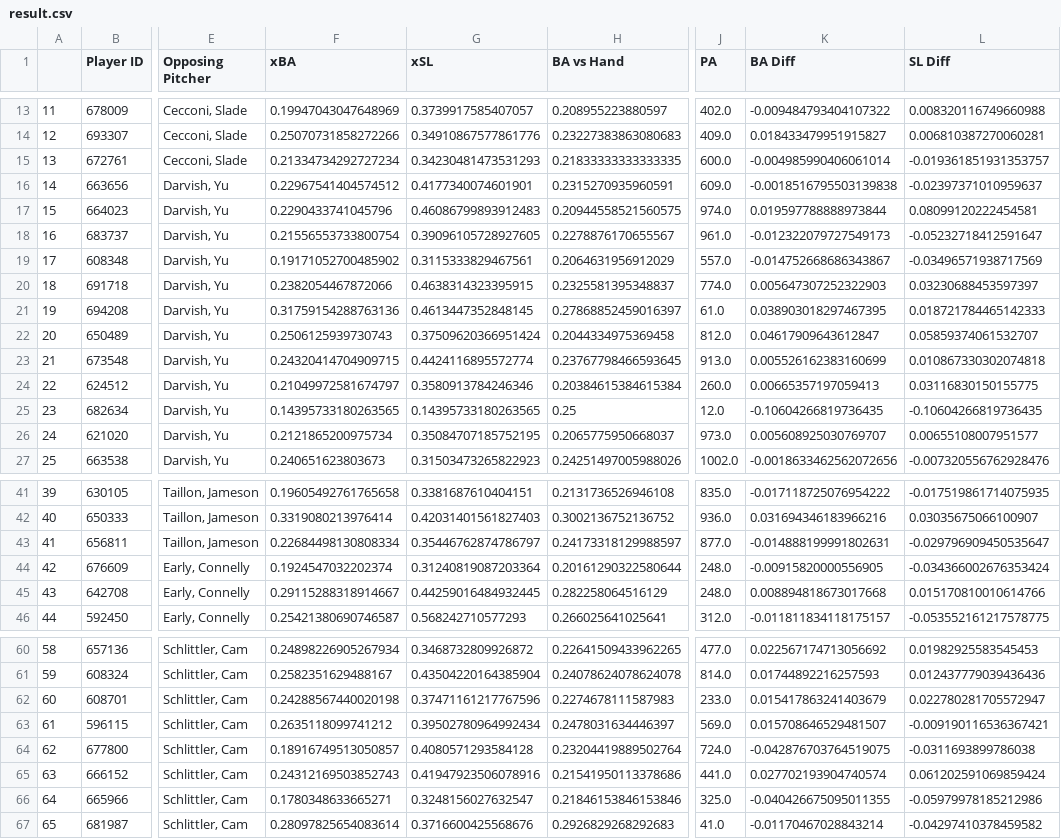
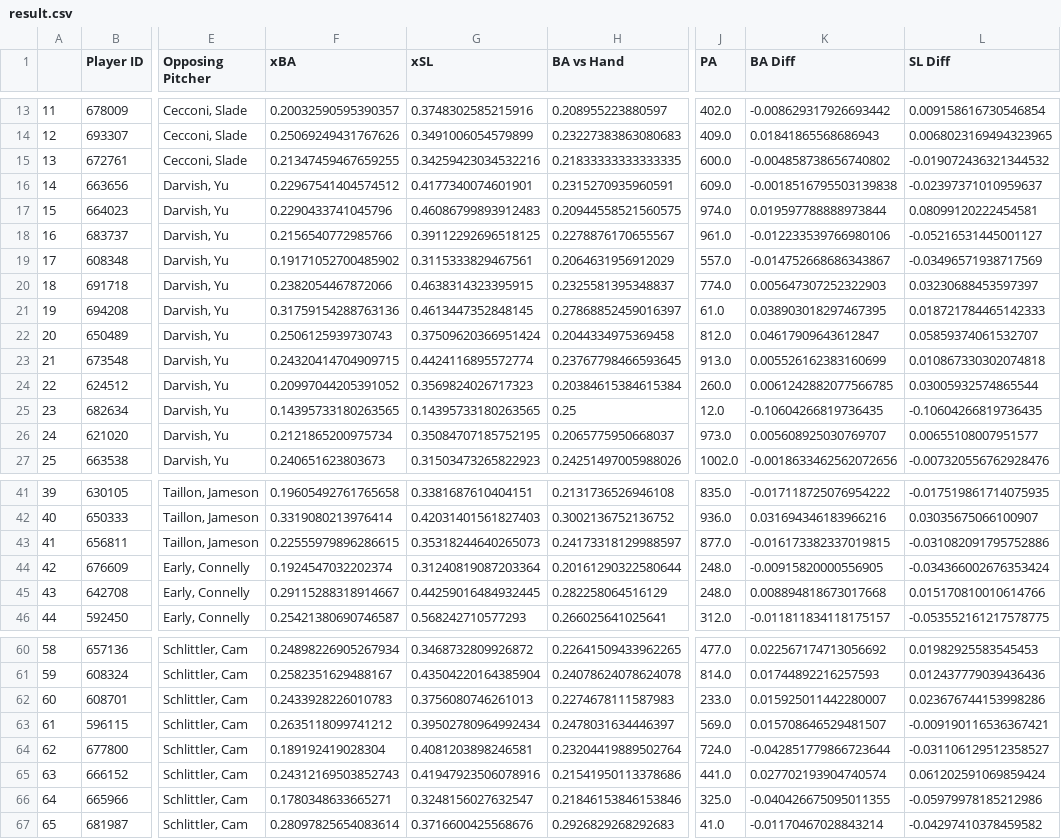
Before and after one commit to brianbaldner/mlb-daily-projections, a CSV file: result.csv, drawn as a sheet; only a part is shown, gaps mark what is left out; the diff covers the shown part only; the diff names each change by its address in the sheet, - before the commit and + after, or states it on an @@ line.

```diff
--- a/result.csv
+++ b/result.csv
-F13 (xBA): 0.19947043047648969
+F13 (xBA): 0.20032590595390357
-G13 (xSL): 0.3739917585407057
+G13 (xSL): 0.3748302585215916
-K13 (BA Diff): -0.009484793404107322
+K13 (BA Diff): -0.008629317926693442
-L13 (SL Diff): 0.008320116749660988
+L13 (SL Diff): 0.009158616730546854
-F14 (xBA): 0.25070731858272266
+F14 (xBA): 0.25069249431767626
-G14 (xSL): 0.34910867577861776
+G14 (xSL): 0.3491006054579899
-K14 (BA Diff): 0.018433479951915827
+K14 (BA Diff): 0.01841865568686943
-L14 (SL Diff): 0.006810387270060281
+L14 (SL Diff): 0.0068023169494323965
-F15 (xBA): 0.21334734292727234
+F15 (xBA): 0.21347459467659255
-G15 (xSL): 0.34230481473531293
+G15 (xSL): 0.34259423034532216
-K15 (BA Diff): -0.004985990406061014
+K15 (BA Diff): -0.004858738656740802
-L15 (SL Diff): -0.019361851931353757
+L15 (SL Diff): -0.019072436321344532
-F18 (xBA): 0.21556553733800754
+F18 (xBA): 0.2156540772985766
-G18 (xSL): 0.39096105728927605
+G18 (xSL): 0.39112292696518125
-K18 (BA Diff): -0.012322079727549173
+K18 (BA Diff): -0.012233539766980106
-L18 (SL Diff): -0.05232718412591647
+L18 (SL Diff): -0.05216531445001127
-F24 (xBA): 0.21049972581674797
+F24 (xBA): 0.20997044205391052
-G24 (xSL): 0.3580913784246346
+G24 (xSL): 0.3569824026717323
-K24 (BA Diff): 0.00665357197059413
+K24 (BA Diff): 0.0061242882077566785
-L24 (SL Diff): 0.03116830150155775
+L24 (SL Diff): 0.03005932574865544
-F43 (xBA): 0.22684498130808334
+F43 (xBA): 0.22555979896286615
-G43 (xSL): 0.35446762874786797
+G43 (xSL): 0.35318244640265073
-K43 (BA Diff): -0.014888199991802631
+K43 (BA Diff): -0.016173382337019815
-L43 (SL Diff): -0.029796909450535647
+L43 (SL Diff): -0.031082091795752886
-F62 (xBA): 0.24288567440020198
+F62 (xBA): 0.2433928226010783
-G62 (xSL): 0.37471161217767596
+G62 (xSL): 0.3756080746261013
-K62 (BA Diff): 0.015417863241403679
+K62 (BA Diff): 0.015925011442280007
-L62 (SL Diff): 0.022780281705572947
+L62 (SL Diff): 0.023676744153998286
-F64 (xBA): 0.18916749513050857
+F64 (xBA): 0.189192419028304
-G64 (xSL): 0.4080571293584128
+G64 (xSL): 0.4081203898246581
-K64 (BA Diff): -0.042876703764519075
+K64 (BA Diff): -0.042851779866723644
-L64 (SL Diff): -0.0311693899786038
+L64 (SL Diff): -0.031106129512358527
```
Also changed, not shown: 32 edited cells elsewhere in this file, 1 other file.
